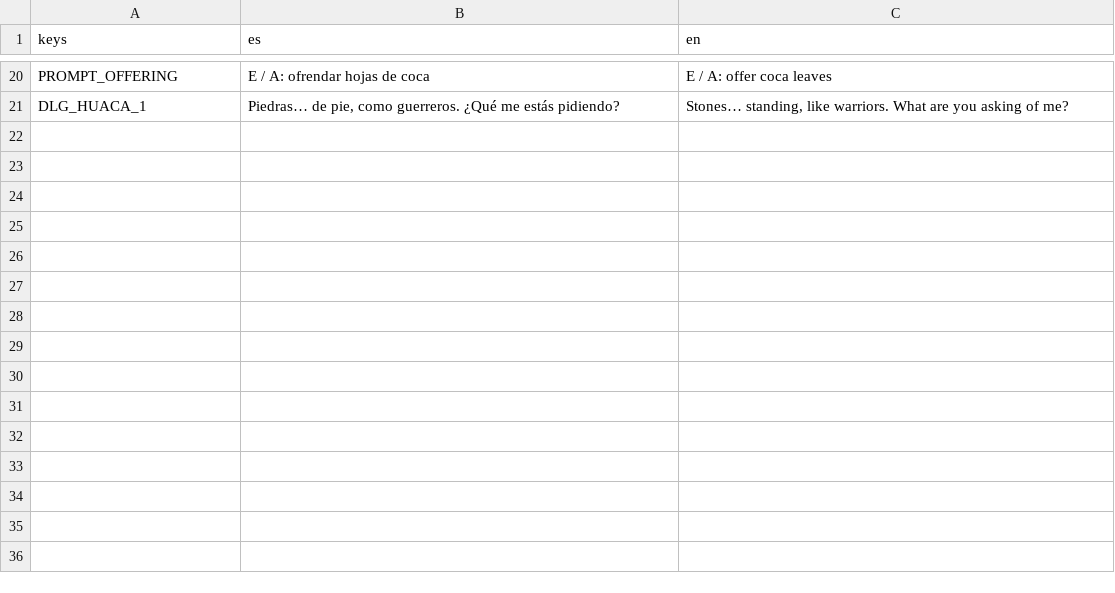
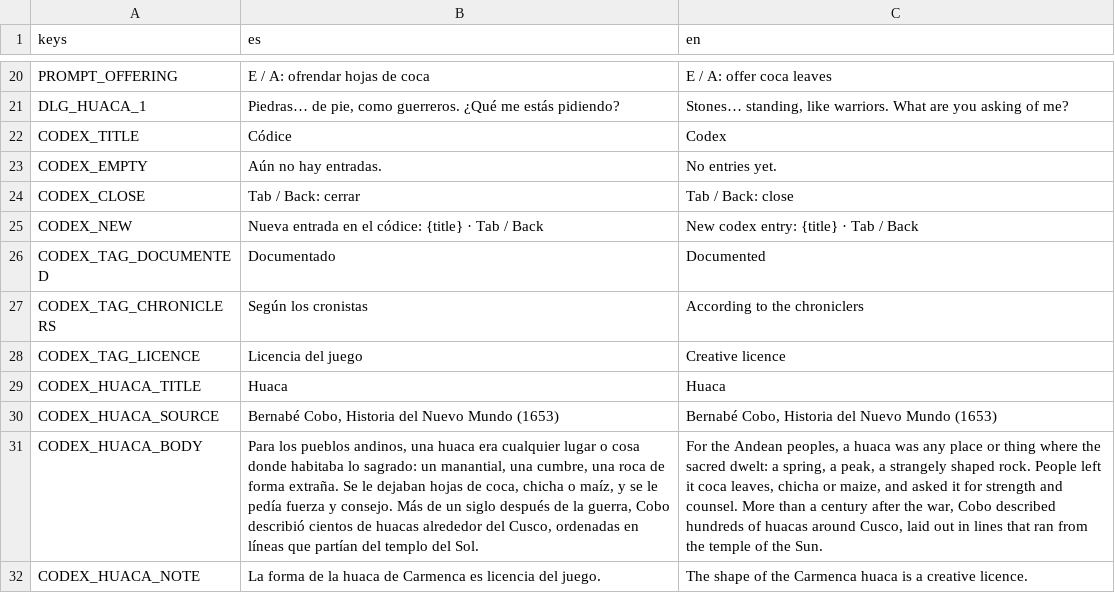
Before and after one commit to joseamaya/el-despertar-del-sol, a CSV file: localization/ui.csv, drawn as a sheet; only a part is shown, gaps mark what is left out; the diff names each change by its address in the sheet, - before the commit and + after, or states it on an @@ line.

```diff
--- a/localization/ui.csv
+++ b/localization/ui.csv
+row 22: CODEX_TITLE | Códice | Codex
+row 23: CODEX_EMPTY | Aún no hay entradas. | No entries yet.
+row 24: CODEX_CLOSE | Tab / Back: cerrar | Tab / Back: close
+row 25: CODEX_NEW | Nueva entrada en el códice: {title} · Tab / Back | New codex entry: {title} · Tab / Back
+row 26: CODEX_TAG_DOCUMENTED | Documentado | Documented
+row 27: CODEX_TAG_CHRONICLERS | Según los cronistas | According to the chroniclers
+row 28: CODEX_TAG_LICENCE | Licencia del juego | Creative licence
+row 29: CODEX_HUACA_TITLE | Huaca | Huaca
+row 30: CODEX_HUACA_SOURCE | Bernabé Cobo, Historia del Nuevo Mundo (1653) | Bernabé Cobo, Historia del Nuevo Mundo (1653)
+row 31: CODEX_HUACA_BODY | Para los pueblos andinos, una huaca era cualquier lugar o cosa donde habitaba lo sagrado: un manantial, una cumbre, una roca de forma extraña. Se le dejaban hojas de coca, chicha o maíz, y se le pedía fuerza y consejo. Más de un siglo después de la guerra, Cobo describió cientos de huacas alrededor del Cusco, ordenadas en líneas que partían del templo del Sol. | For the Andean peoples, a huaca was any place or thing where the sacred dwelt: a spring, a peak, a strangely shaped rock. People left it coca leaves, chicha or maize, and asked it for strength and counsel. More than a century after the war, Cobo described hundreds of huacas around Cusco, laid out in lines that ran from the temple of the Sun.
+row 32: CODEX_HUACA_NOTE | La forma de la huaca de Carmenca es licencia del juego. | The shape of the Carmenca huaca is a creative licence.
```
Also changed, not shown: 21 other files.
